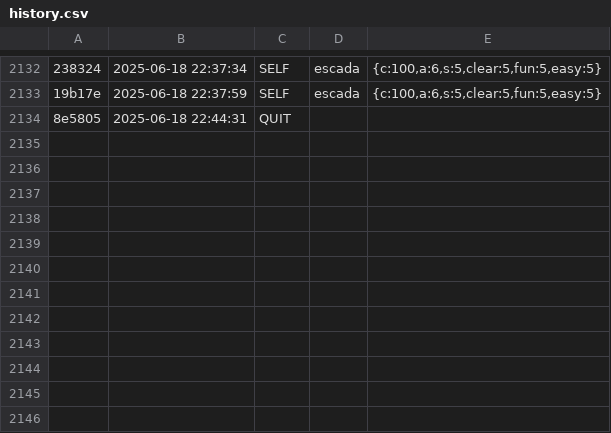
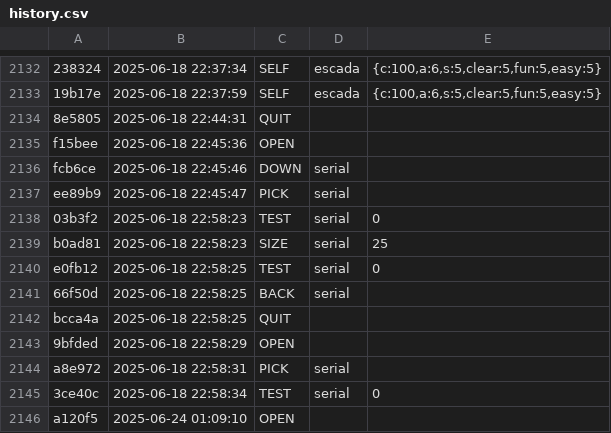
Before and after one commit to Aaron-GMM/EstruturaDeDados, a CSV file: ed/.tko/history.csv, drawn as a sheet; only a part is shown, gaps mark what is left out; the diff names each change by its address in the sheet, - before the commit and + after, or states it on an @@ line.

```diff
--- a/ed/.tko/history.csv
+++ b/ed/.tko/history.csv
+row 2135: f15bee | 2025-06-18 22:45:36 | OPEN
+row 2136: fcb6ce | 2025-06-18 22:45:46 | DOWN | serial
+row 2137: ee89b9 | 2025-06-18 22:45:47 | PICK | serial
+row 2138: 03b3f2 | 2025-06-18 22:58:23 | TEST | serial | 0
+row 2139: b0ad81 | 2025-06-18 22:58:23 | SIZE | serial | 25
+row 2140: e0fb12 | 2025-06-18 22:58:25 | TEST | serial | 0
+row 2141: 66f50d | 2025-06-18 22:58:25 | BACK | serial
+row 2142: bcca4a | 2025-06-18 22:58:25 | QUIT
+row 2143: 9bfded | 2025-06-18 22:58:29 | OPEN
+row 2144: a8e972 | 2025-06-18 22:58:31 | PICK | serial
+row 2145: 3ce40c | 2025-06-18 22:58:34 | TEST | serial | 0
+row 2146: a120f5 | 2025-06-24 01:09:10 | OPEN
```
Also changed, not shown: ed/.tko/track/serial/task_log.csv, ed/.tko/track/serial/track.csv, 7 other files.
